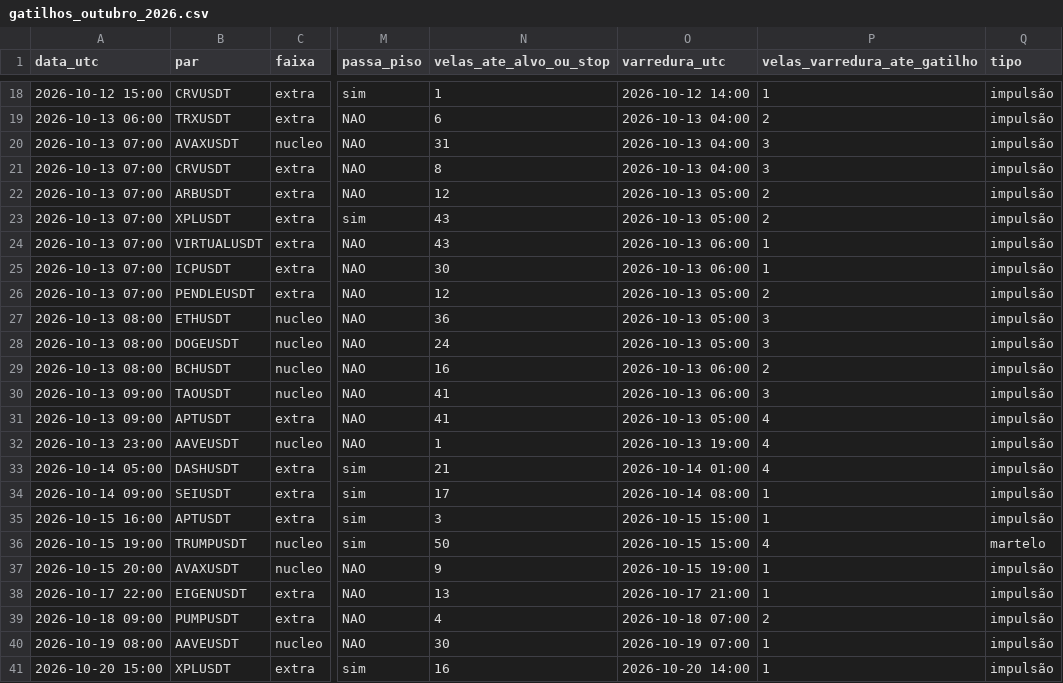
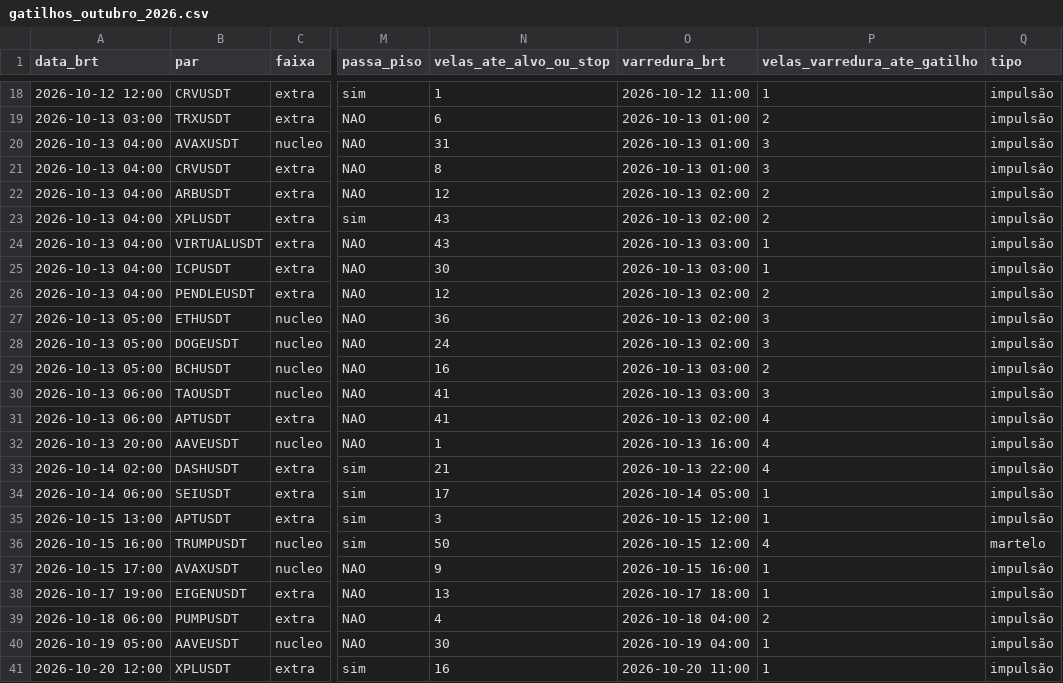
Before and after one commit to eduardobiesdorf/bot-smc-binance, a CSV file: gatilhos_outubro_2026.csv, drawn as a sheet; only a part is shown, gaps mark what is left out; the diff covers the shown part only; the diff names each change by its address in the sheet, - before the commit and + after, or states it on an @@ line.

```diff
--- a/gatilhos_outubro_2026.csv
+++ b/gatilhos_outubro_2026.csv
-A1: data_utc
+A1: data_brt
-O1: varredura_utc
+O1: varredura_brt
-A18 (data_brt): 2026-10-12 15:00
+A18 (data_brt): 2026-10-12 12:00
-O18 (varredura_brt): 2026-10-12 14:00
+O18 (varredura_brt): 2026-10-12 11:00
-A19 (data_brt): 2026-10-13 06:00
+A19 (data_brt): 2026-10-13 03:00
-O19:O21 (varredura_brt): 2026-10-13 04:00
+O19:O21 (varredura_brt): 2026-10-13 01:00
-A20:A26 (data_brt): 2026-10-13 07:00
+A20:A26 (data_brt): 2026-10-13 04:00
-O22:O23 (varredura_brt): 2026-10-13 05:00
+O22:O23 (varredura_brt): 2026-10-13 02:00
-O24:O25 (varredura_brt): 2026-10-13 06:00
+O24:O25 (varredura_brt): 2026-10-13 03:00
-O26:O28 (varredura_brt): 2026-10-13 05:00
+O26:O28 (varredura_brt): 2026-10-13 02:00
-A27:A29 (data_brt): 2026-10-13 08:00
+A27:A29 (data_brt): 2026-10-13 05:00
-O29:O30 (varredura_brt): 2026-10-13 06:00
+O29:O30 (varredura_brt): 2026-10-13 03:00
-A30:A31 (data_brt): 2026-10-13 09:00
+A30:A31 (data_brt): 2026-10-13 06:00
-O31 (varredura_brt): 2026-10-13 05:00
+O31 (varredura_brt): 2026-10-13 02:00
-A32 (data_brt): 2026-10-13 23:00
+A32 (data_brt): 2026-10-13 20:00
-O32 (varredura_brt): 2026-10-13 19:00
+O32 (varredura_brt): 2026-10-13 16:00
-A33 (data_brt): 2026-10-14 05:00
+A33 (data_brt): 2026-10-14 02:00
-O33 (varredura_brt): 2026-10-14 01:00
+O33 (varredura_brt): 2026-10-13 22:00
-A34 (data_brt): 2026-10-14 09:00
+A34 (data_brt): 2026-10-14 06:00
-O34 (varredura_brt): 2026-10-14 08:00
+O34 (varredura_brt): 2026-10-14 05:00
-A35 (data_brt): 2026-10-15 16:00
+A35 (data_brt): 2026-10-15 13:00
-O35:O36 (varredura_brt): 2026-10-15 15:00
+O35:O36 (varredura_brt): 2026-10-15 12:00
-A36 (data_brt): 2026-10-15 19:00
+A36 (data_brt): 2026-10-15 16:00
-A37 (data_brt): 2026-10-15 20:00
+A37 (data_brt): 2026-10-15 17:00
-O37 (varredura_brt): 2026-10-15 19:00
+O37 (varredura_brt): 2026-10-15 16:00
-A38 (data_brt): 2026-10-17 22:00
+A38 (data_brt): 2026-10-17 19:00
-O38 (varredura_brt): 2026-10-17 21:00
+O38 (varredura_brt): 2026-10-17 18:00
-A39 (data_brt): 2026-10-18 09:00
+A39 (data_brt): 2026-10-18 06:00
-O39 (varredura_brt): 2026-10-18 07:00
+O39 (varredura_brt): 2026-10-18 04:00
-A40 (data_brt): 2026-10-19 08:00
+A40 (data_brt): 2026-10-19 05:00
-O40 (varredura_brt): 2026-10-19 07:00
+O40 (varredura_brt): 2026-10-19 04:00
-A41 (data_brt): 2026-10-20 15:00
+A41 (data_brt): 2026-10-20 12:00
-O41 (varredura_brt): 2026-10-20 14:00
+O41 (varredura_brt): 2026-10-20 11:00
```
Also changed, not shown: 52 edited cells elsewhere in this file, 2 other files.
